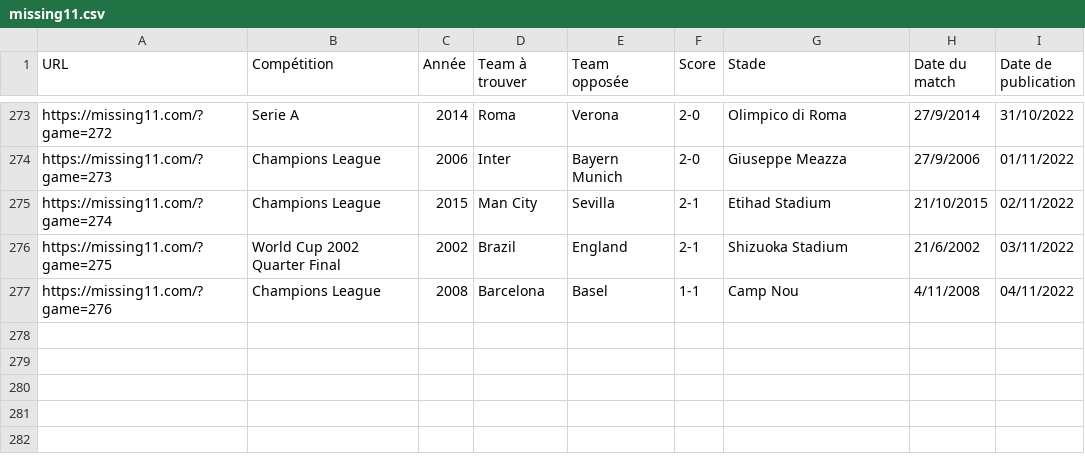
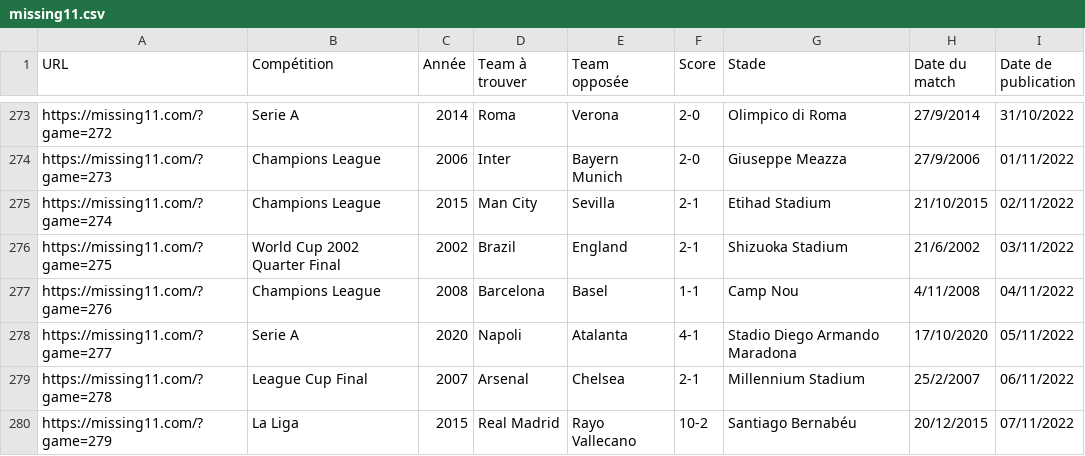
Before and after one commit to tescrihuela/missing11, a CSV file: missing11.csv, drawn as a sheet; only a part is shown, gaps mark what is left out; the diff names each change by its address in the sheet, - before the commit and + after, or states it on an @@ line.

Commit message:
update data : 07/11/2022

```diff
--- a/missing11.csv
+++ b/missing11.csv
+row 278: https://missing11.com/?game=277 | Serie A | 2020 | Napoli | Atalanta | 4-1 | Stadio Diego Armando Maradona | 17/10/2020 | 05/11/2022
+row 279: https://missing11.com/?game=278 | League Cup Final | 2007 | Arsenal | Chelsea | 2-1 | Millennium Stadium | 25/2/2007 | 06/11/2022
+row 280: https://missing11.com/?game=279 | La Liga | 2015 | Real Madrid | Rayo Vallecano | 10-2 | Santiago Bernabéu | 20/12/2015 | 07/11/2022
```
Also changed, not shown: 1 other file.
